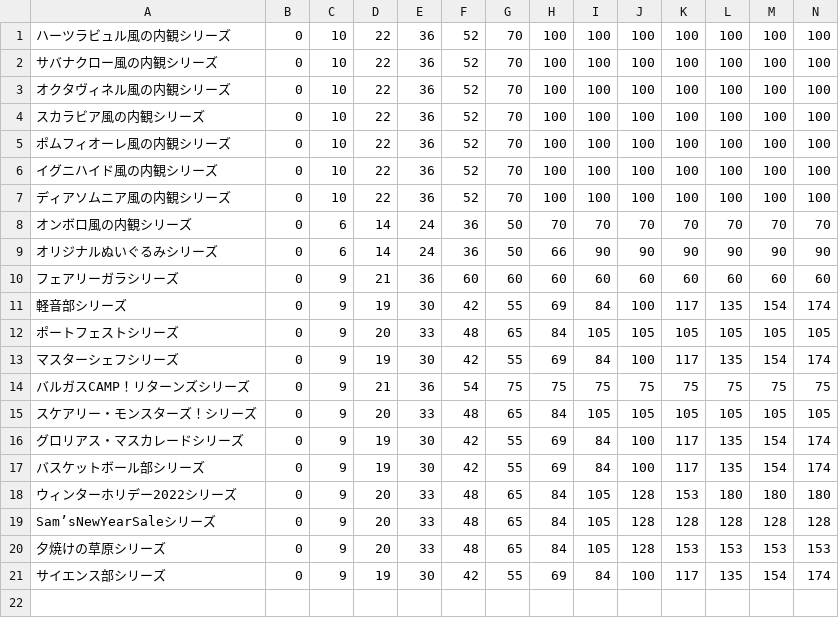
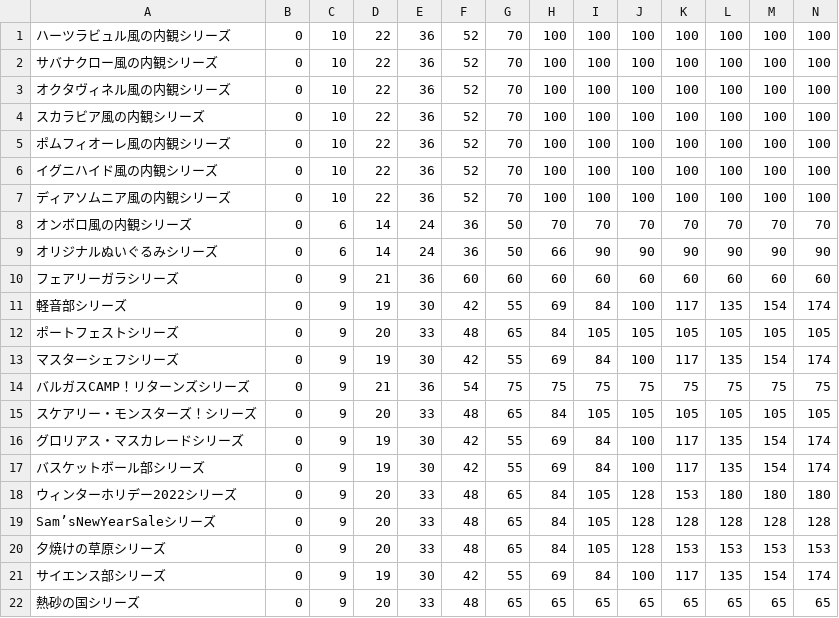
Before and after one commit to SZ7M8ci7/roomcalc, a CSV file: series.csv, drawn as a sheet; only a part is shown; rows hold the shown columns only; the diff names each change by its address in the sheet, - before the commit and + after, or states it on an @@ line.

```diff
--- a/series.csv
+++ b/series.csv
+row 22: 熱砂の国シリーズ | 0 | 9 | 20 | 33 | 48 | 65 | 65 | 65 | 65 | 65 | 65 | 65 | 65
```
Also changed, not shown: data.csv.
